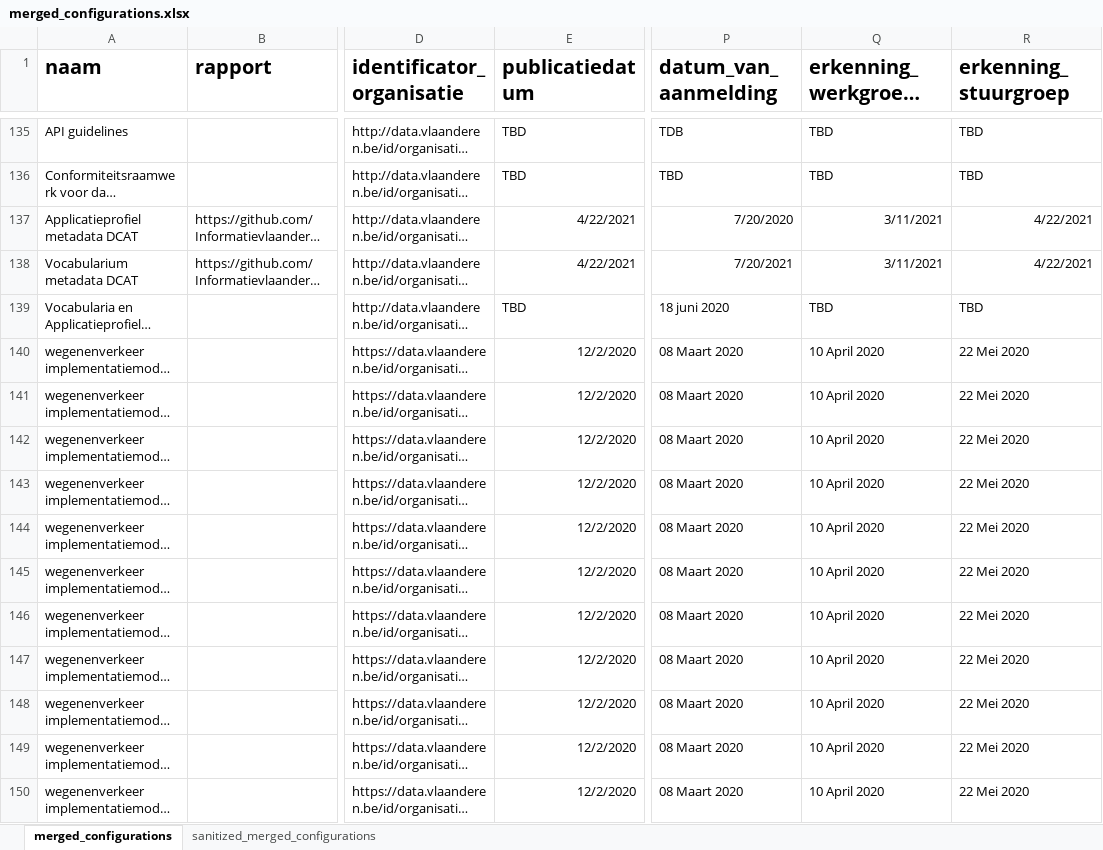
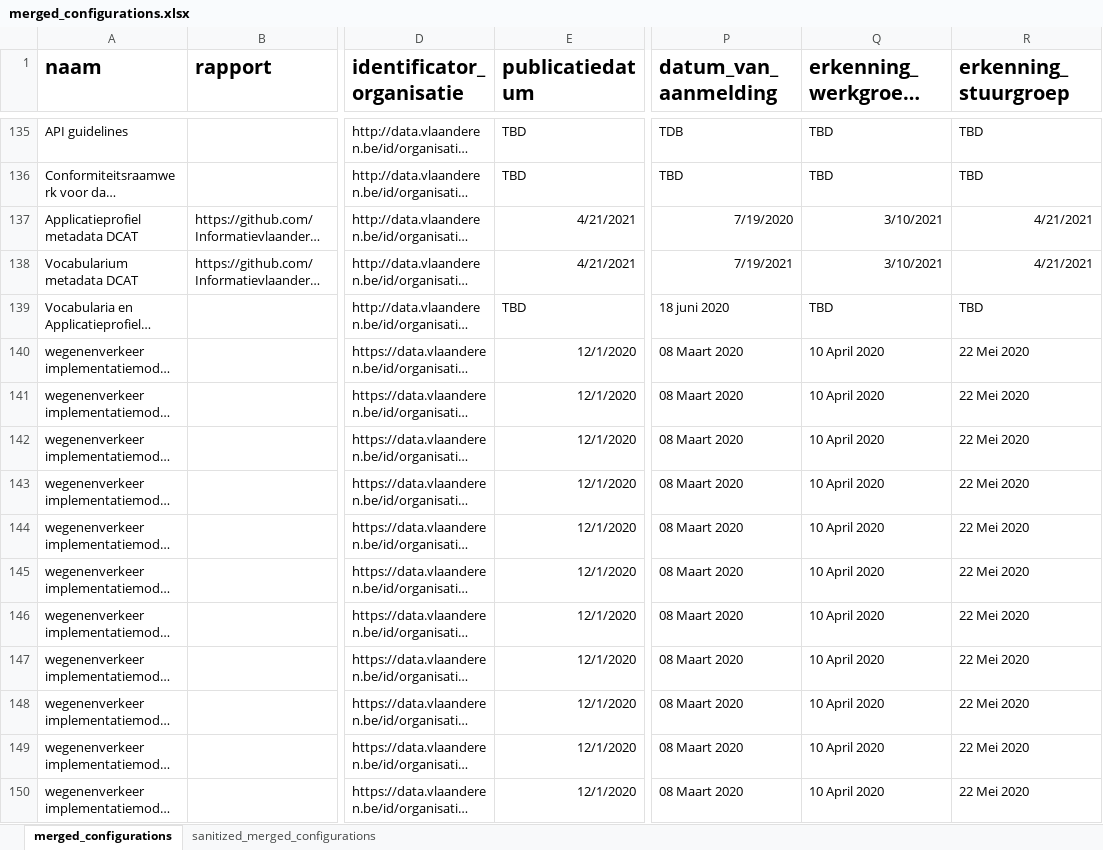
Before and after one commit to Informatievlaanderen/OSLO-Standaardenregister-validator, an Excel workbook: report/merged_configurations.xlsx, sheet merged_configurations, drawn as a sheet; only a part is shown, gaps mark what is left out; long unchanged cells end in …; values as stored, in another font and other column widths than the file's, no borders; the diff covers the shown part only; the diff names each change by its address in the sheet, - before the commit and + after, or states it on an @@ line.

```diff
--- a/report/merged_configurations.xlsx (sheet merged_configurations)
+++ b/report/merged_configurations.xlsx (sheet merged_configurations)
-E137:E138 (publicatiedatum): 4/22/2021
+E137:E138 (publicatiedatum): 4/21/2021
-P137 (datum_van_aanmelding): 7/20/2020
+P137 (datum_van_aanmelding): 7/19/2020
-Q137:Q138: 3/11/2021
+Q137:Q138: 3/10/2021
-R137:R138 (erkenning_stuurgroep): 4/22/2021
+R137:R138 (erkenning_stuurgroep): 4/21/2021
-P138 (datum_van_aanmelding): 7/20/2021
+P138 (datum_van_aanmelding): 7/19/2021
-E140:E150 (publicatiedatum): 12/2/2020
+E140:E150 (publicatiedatum): 12/1/2020
```
Also changed, not shown: 158 edited cells elsewhere in this sheet, sheet sanitized_merged_configurations, 6 other files.
